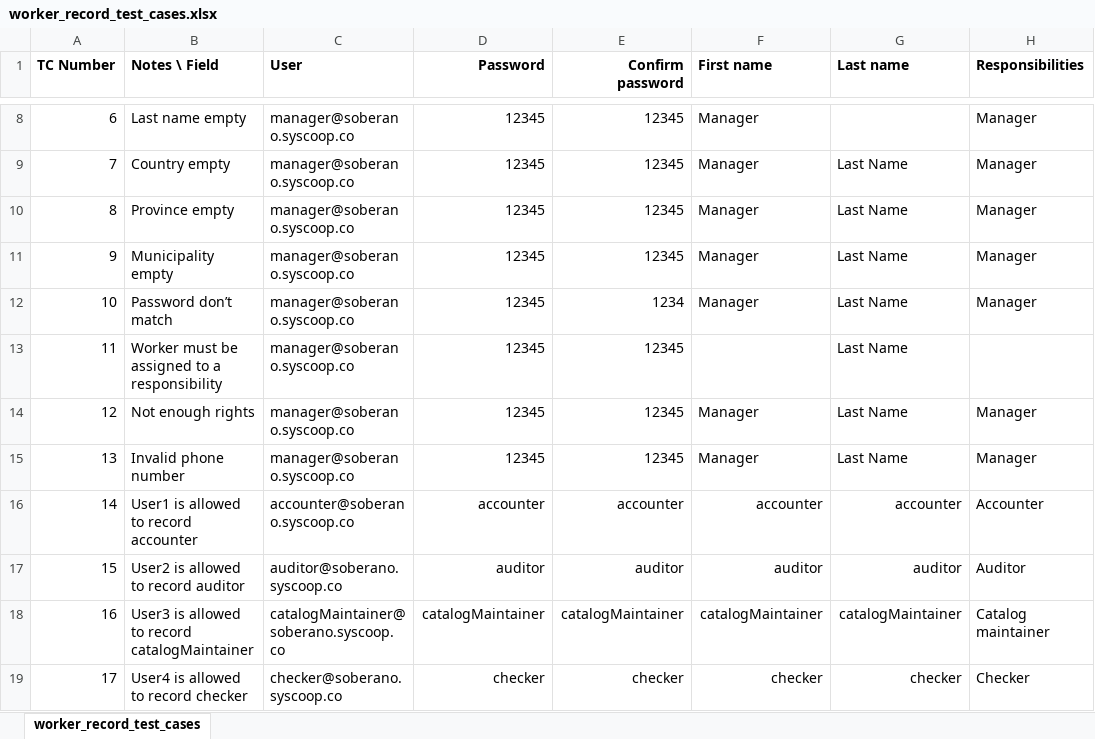
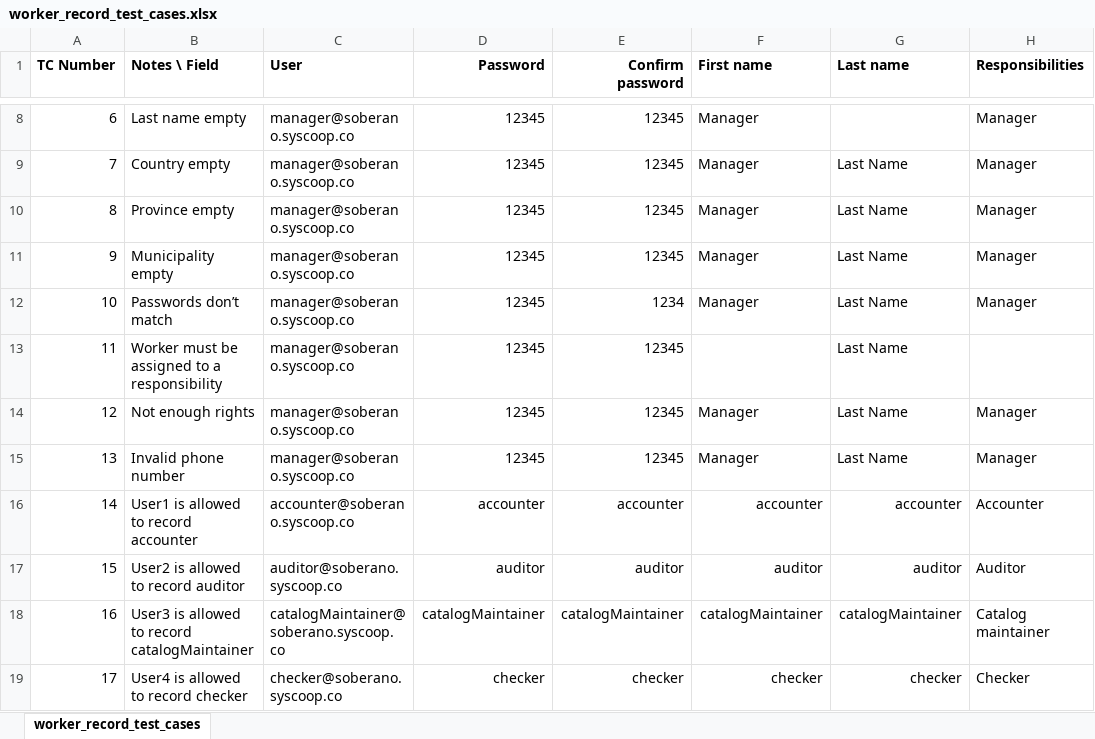
Before and after one commit to syscoopco/soberano, an Excel workbook: soberano/test_cases/worker_record_test_cases.xlsx, sheet worker_record_test_cases, drawn as a sheet; only a part is shown, gaps mark what is left out; values as stored, in another font and other column widths than the file's, no borders; the diff names each change by its address in the sheet, - before the commit and + after, or states it on an @@ line.

Commit message:
password change completed

```diff
--- a/soberano/test_cases/worker_record_test_cases.xlsx (sheet worker_record_test_cases)
+++ b/soberano/test_cases/worker_record_test_cases.xlsx (sheet worker_record_test_cases)
-B12 (Notes \ Field): Password don’t match
+B12 (Notes \ Field): Passwords don’t match
```
Also changed, not shown: 30 other files.
